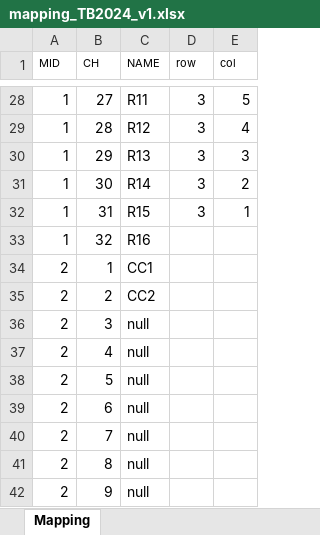
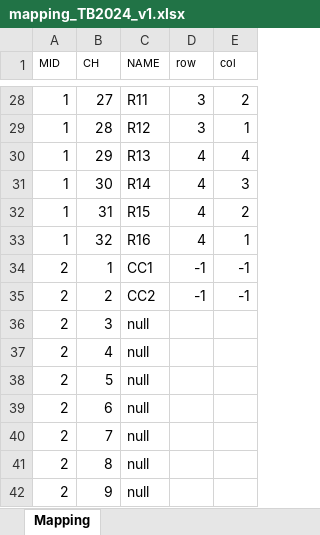
Before and after one commit to kyHwangs/TB2024, an Excel workbook: mapping/mapping_TB2024_v1.xlsx, sheet Mapping, drawn as a sheet; only a part is shown, gaps mark what is left out; values as stored, in another font and other column widths than the file's, no borders; the diff covers the shown part only; the diff names each change by its address in the sheet, - before the commit and + after, or states it on an @@ line.

Commit message:
update mapping, heatmap and etc

```diff
--- a/mapping/mapping_TB2024_v1.xlsx (sheet Mapping)
+++ b/mapping/mapping_TB2024_v1.xlsx (sheet Mapping)
-E28 (col): 5
+E28 (col): 2
-E29 (col): 4
+E29 (col): 1
-D30:D32 (row): 3
+D30:D32 (row): 4
-E30 (col): 3
+E30 (col): 4
-E31 (col): 2
+E31 (col): 3
-E32 (col): 1
+E32 (col): 2
-D33 (row): (empty)
+D33 (row): 4
-E33 (col): (empty)
+E33 (col): 1
-D34:D35 (row): (empty)
+D34:D35 (row): -1
-E34:E35 (col): (empty)
+E34:E35 (col): -1
```
Also changed, not shown: 36 edited cells elsewhere in this sheet, 8 other files.
